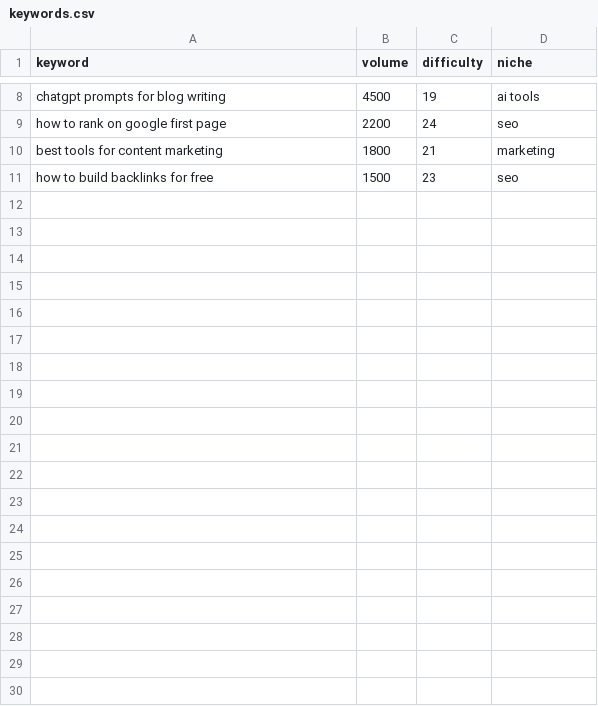
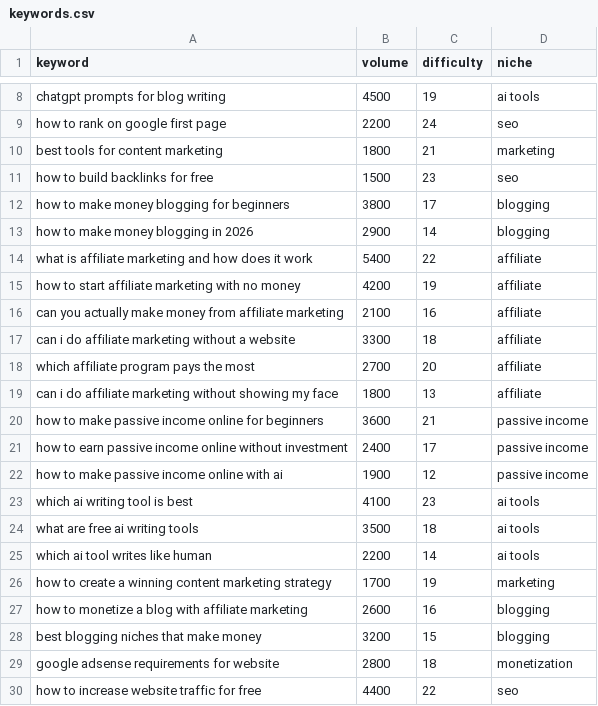
Before and after one commit to namlp0212/smart-blog-tips, a CSV file: data/keywords.csv, drawn as a sheet; only a part is shown, gaps mark what is left out; the diff names each change by its address in the sheet, - before the commit and + after, or states it on an @@ line.

Commit message:
Add 20 new keywords across 5 niches

```diff
--- a/data/keywords.csv
+++ b/data/keywords.csv
+row 12: how to make money blogging for beginners | 3800 | 17 | blogging
+row 13: how to make money blogging in 2026 | 2900 | 14 | blogging
+row 14: what is affiliate marketing and how does it work | 5400 | 22 | affiliate
+row 15: how to start affiliate marketing with no money | 4200 | 19 | affiliate
+row 16: can you actually make money from affiliate marketing | 2100 | 16 | affiliate
+row 17: can i do affiliate marketing without a website | 3300 | 18 | affiliate
+row 18: which affiliate program pays the most | 2700 | 20 | affiliate
+row 19: can i do affiliate marketing without showing my face | 1800 | 13 | affiliate
+row 20: how to make passive income online for beginners | 3600 | 21 | passive income
+row 21: how to earn passive income online without investment | 2400 | 17 | passive income
+row 22: how to make passive income online with ai | 1900 | 12 | passive income
+row 23: which ai writing tool is best | 4100 | 23 | ai tools
+row 24: what are free ai writing tools | 3500 | 18 | ai tools
+row 25: which ai tool writes like human | 2200 | 14 | ai tools
+row 26: how to create a winning content marketing strategy | 1700 | 19 | marketing
+row 27: how to monetize a blog with affiliate marketing | 2600 | 16 | blogging
+row 28: best blogging niches that make money | 3200 | 15 | blogging
+row 29: google adsense requirements for website | 2800 | 18 | monetization
+row 30: how to increase website traffic for free | 4400 | 22 | seo
```
